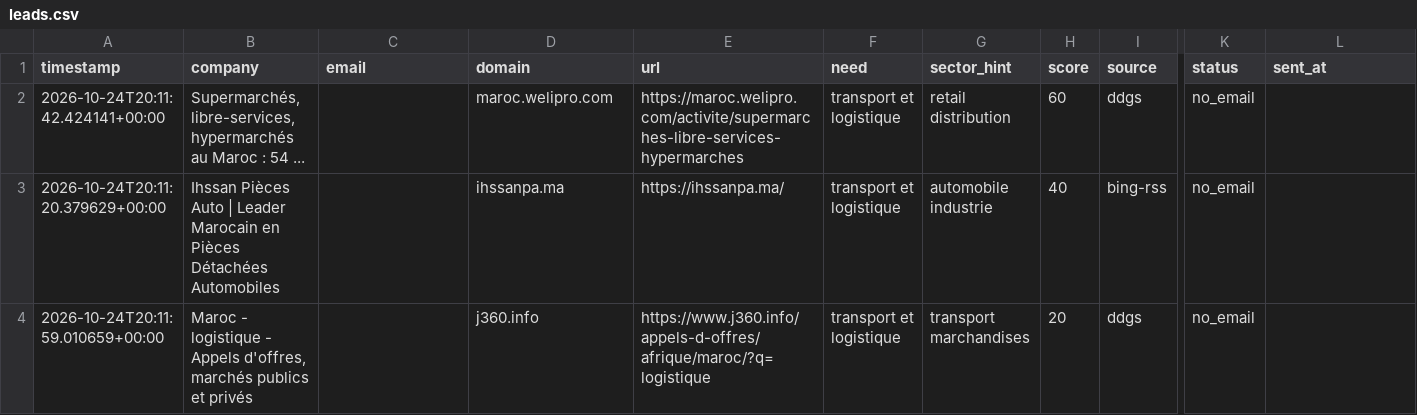
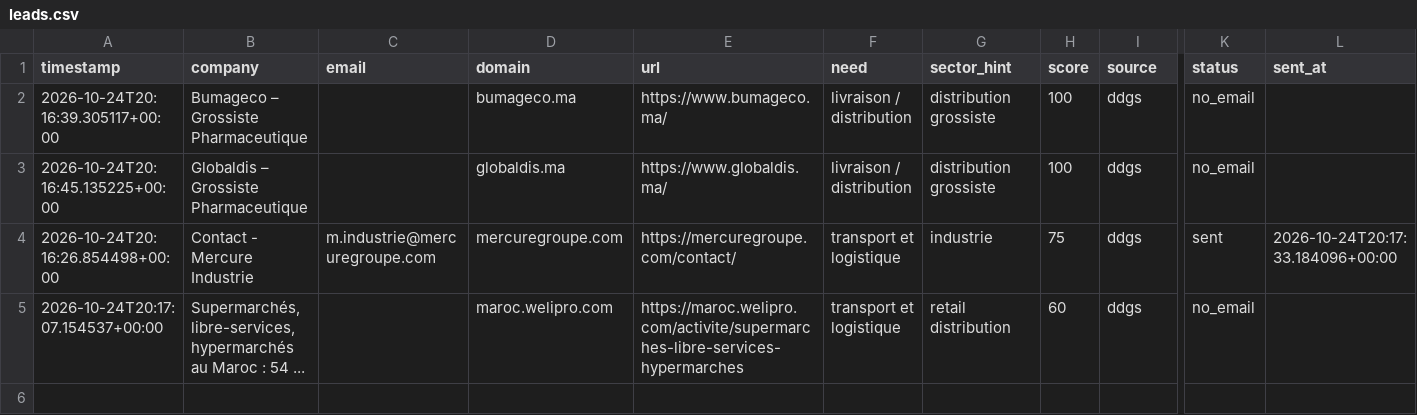
Before and after one commit to OMAR3689/OMAR3689, a CSV file: transport-lead-agent/data/leads.csv, drawn as a sheet; only a part is shown, gaps mark what is left out; removed rows and columns are numbered as before the commit, all else as after; rows hold the shown columns only; the diff names each change by its address in the sheet, - before the commit and + after, or states it on an @@ line.

```diff
--- a/transport-lead-agent/data/leads.csv
+++ b/transport-lead-agent/data/leads.csv
+row 2: 2026-10-24T20:16:39.305117+00:00 | Bumageco – Grossiste Pharmaceutique |  | bumageco.ma | https://www.bumageco.ma/ | livraison / distribution | distribution grossiste | 100 | ddgs | no_email
+row 3: 2026-10-24T20:16:45.135225+00:00 | Globaldis – Grossiste Pharmaceutique |  | globaldis.ma | https://www.globaldis.ma/ | livraison / distribution | distribution grossiste | 100 | ddgs | no_email
+row 4: 2026-10-24T20:16:26.854498+00:00 | Contact - Mercure Industrie | m.industrie@mercuregroupe.com | mercuregroupe.com | https://mercuregroupe.com/contact/ | transport et logistique | industrie | 75 | ddgs | sent | 2026-10-24T20:17:33.184096+00:00
-A5 (timestamp): 2026-10-24T20:11:42.424141+00:00
+A5 (timestamp): 2026-10-24T20:17:07.154537+00:00
-row 3: 2026-10-24T20:11:20.379629+00:00 | Ihssan Pièces Auto | Leader Marocain en Pièces Détachées Automobiles |  | ihssanpa.ma | https://ihssanpa.ma/ | transport et logistique | automobile industrie | 40 | bing-rss | no_email
-row 4: 2026-10-24T20:11:59.010659+00:00 | Maroc - logistique - Appels d'offres, marchés publics et privés |  | j360.info | https://www.j360.info/appels-d-offres/afrique/maroc/?q=logistique | transport et logistique | transport marchandises | 20 | ddgs | no_email
```
Also changed, not shown: 2 other files.
